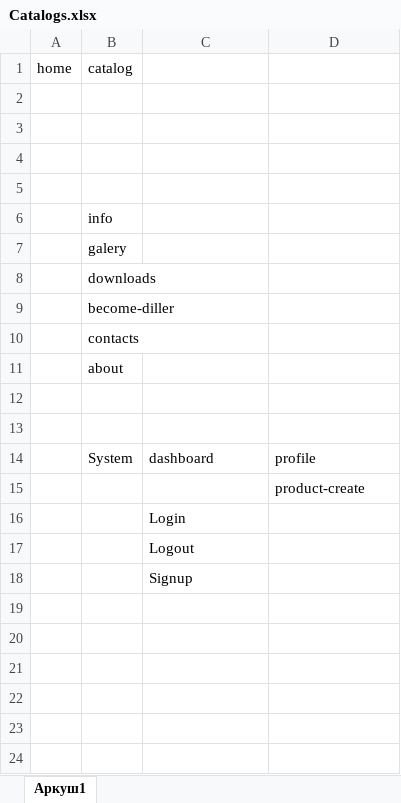
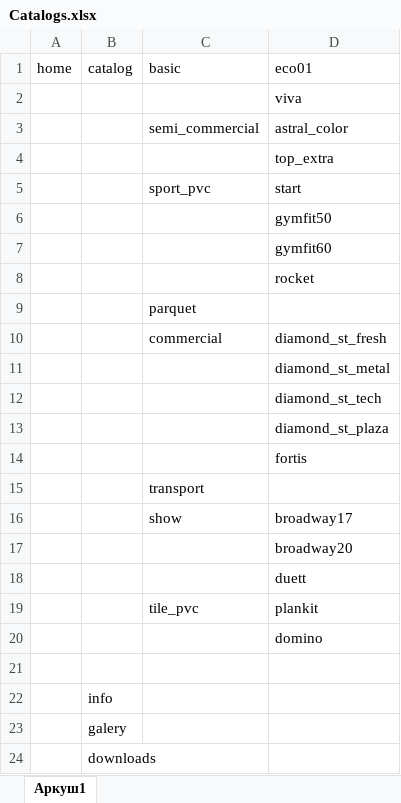
Before and after one commit to idlviv/grabo, an Excel workbook: difs/Catalogs.xlsx, sheet Аркуш1, drawn as a sheet; only a part is shown; the shorter side is filled out with more unchanged rows; values as stored, in another font and other column widths than the file's, no borders; the diff names each change by its address in the sheet, - before the commit and + after, or states it on an @@ line.

```diff
--- a/difs/Catalogs.xlsx (sheet Аркуш1)
+++ b/difs/Catalogs.xlsx (sheet Аркуш1)
-C1: (empty)
+C1: basic
-D1: (empty)
+D1: eco01
-D2: (empty)
+D2: viva
-row 3: (empty)
+row 3:  |  | semi_commercial | astral_color
-D4: (empty)
+D4: top_extra
+row 5:  |  | sport_pvc | start
+row 6:  |  |  | gymfit50
+row 7:  |  |  | gymfit60
+row 8:  |  |  | rocket
+row 9:  |  | parquet
+row 10:  |  | commercial | diamond_st_fresh
+row 11:  |  |  | diamond_st_metal
+row 12:  |  |  | diamond_st_tech
+row 13:  |  |  | diamond_st_plaza
+row 14:  |  |  | fortis
+row 15:  |  | transport
+row 16:  |  | show | broadway17
+row 17:  |  |  | broadway20
+row 18:  |  |  | duett
+row 19:  |  | tile_pvc | plankit
+row 20:  |  |  | domino
```
Also changed, not shown: 1 other file.
